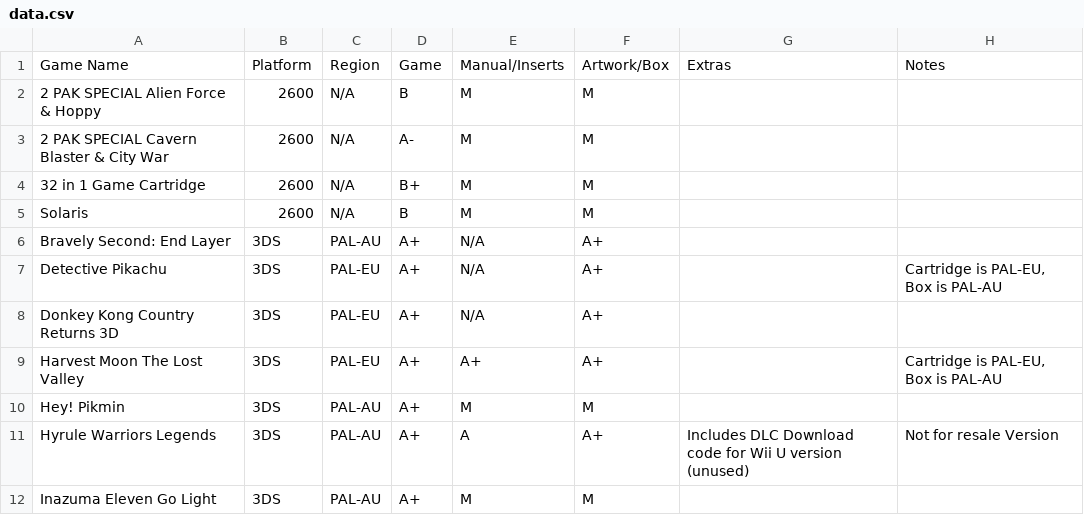
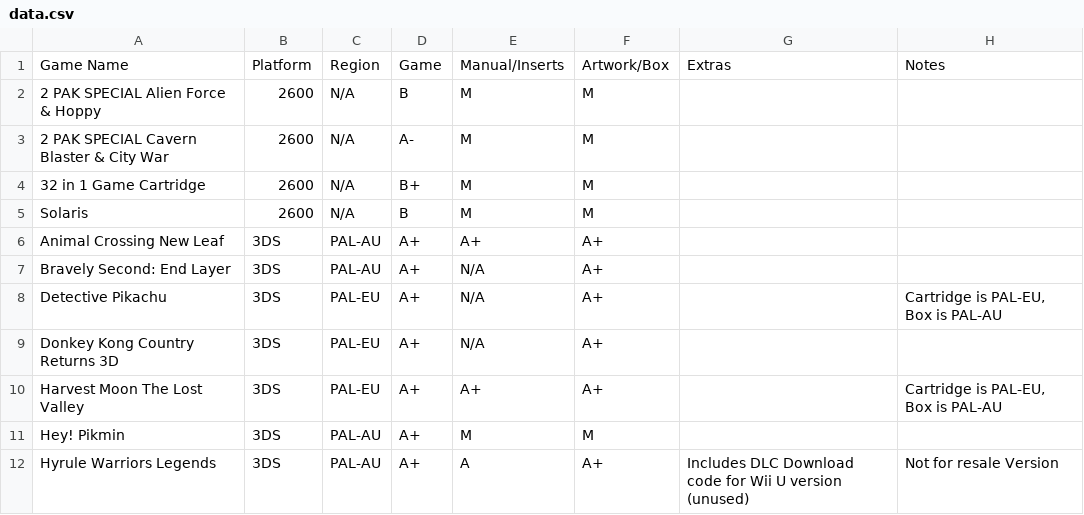
Before and after one commit to YourWishes/Games-List, a CSV file: public/data.csv, drawn as a sheet; only a part is shown; the shorter side is filled out with more unchanged rows.

Commit message:
Update data.csv

```diff
--- a/public/data.csv
+++ b/public/data.csv
@@ -5,2 +5,3 @@ Game Name,Platform,Region,Game,Manual/Inserts,Artwork/Box,Extras,Notes
 Solaris,2600,N/A,B,M,M,,
+Animal Crossing New Leaf,3DS,PAL-AU,A+,A+,A+,,
 Bravely Second: End Layer,3DS,PAL-AU,A+,N/A,A+,,
```
